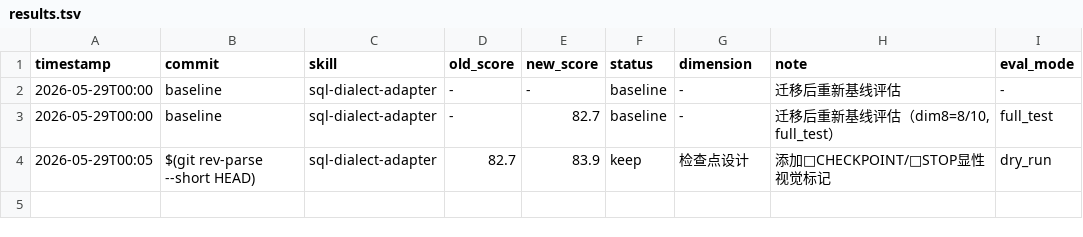
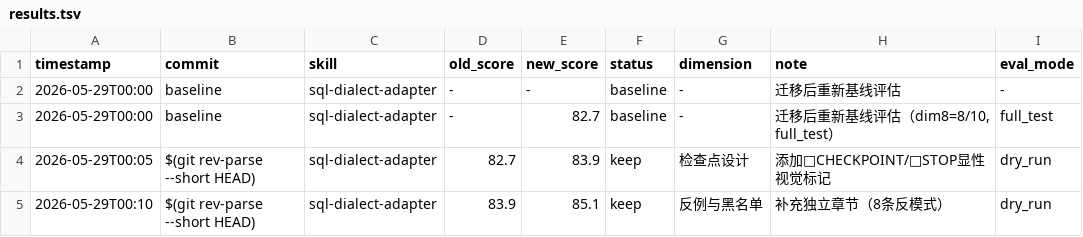
Before and after one commit to Greenplumwine/sql-dialect-adapter, a TSV file: results.tsv, drawn as a sheet; the diff names each change by its address in the sheet, - before the commit and + after, or states it on an @@ line.

```diff
--- a/results.tsv
+++ b/results.tsv
+row 5: 2026-05-29T00:10 | $(git rev-parse --short HEAD) | sql-dialect-adapter | 83.9 | 85.1 | keep | 反例与黑名单 | 补充独立章节（8条反模式） | dry_run
```
Also changed, not shown: 1 other file.
